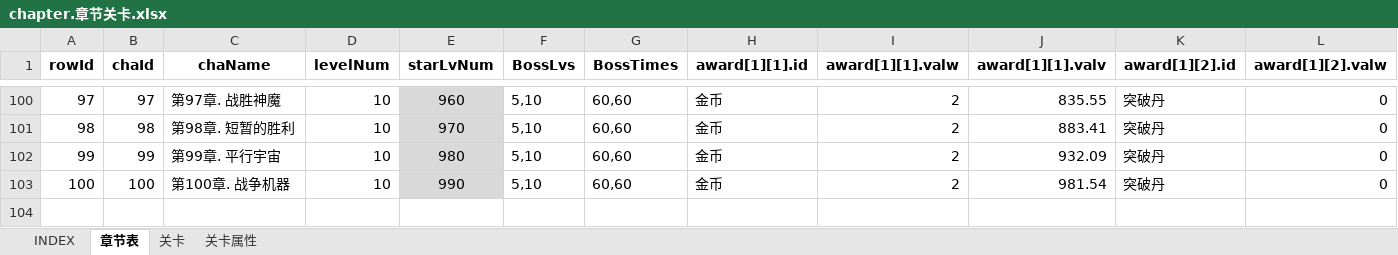
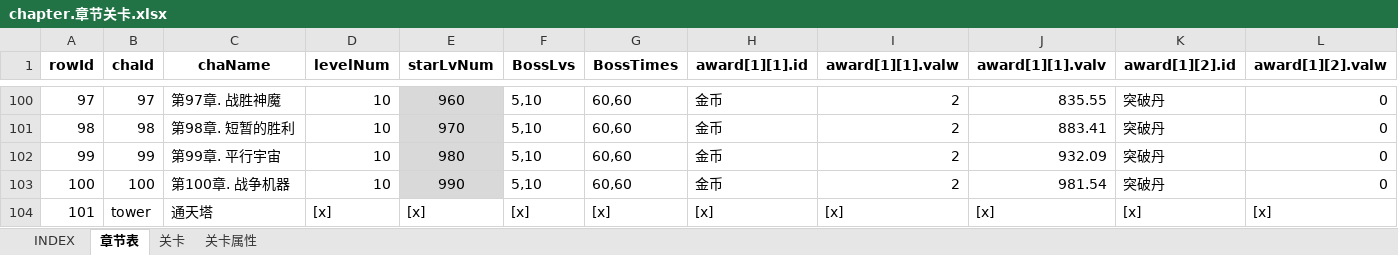
Before and after one commit to hataksumo/UIDesigner, an Excel workbook: Excel/chapter.章节关卡.xlsx, sheet 章节表, drawn as a sheet; only a part is shown, gaps mark what is left out; values as stored, in another font and other column widths than the file's, no borders; rows hold the shown columns only; the diff names each change by its address in the sheet, - before the commit and + after, or states it on an @@ line.

```diff
--- a/Excel/chapter.章节关卡.xlsx (sheet 章节表)
+++ b/Excel/chapter.章节关卡.xlsx (sheet 章节表)
+row 104: 101 | tower | 通天塔 | [x] | [x] | [x] | [x] | [x] | [x] | [x] | [x] | [x]
```
Also changed, not shown: sheet 关卡, Excel/activity.活动.xlsx, Excel/commodity.商品.xlsx, 5 other files.
